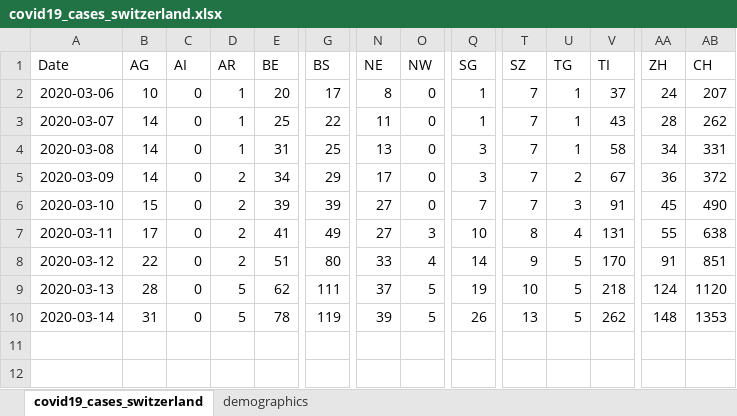
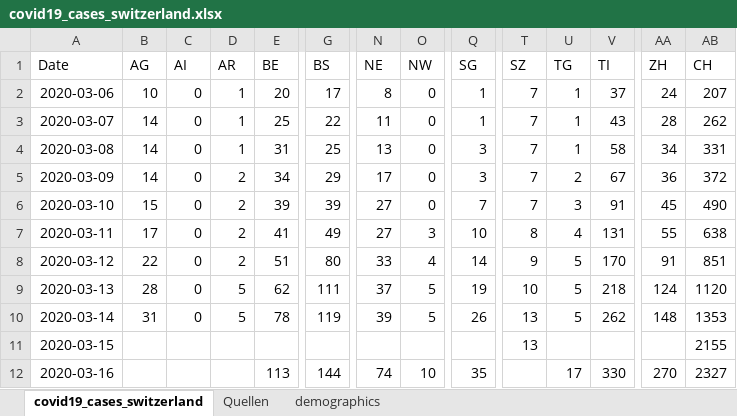
Before and after one commit to stat1x/covid19-cases-switzerland, an Excel workbook: covid19_cases_switzerland.xlsx, sheet covid19_cases_switzerland, drawn as a sheet; only a part is shown, gaps mark what is left out; values as stored, in another font and other column widths than the file's, no borders; rows hold the shown columns only; the diff names each change by its address in the sheet, - before the commit and + after, or states it on an @@ line.

Commit message:
Added partial data for 15. and 16. March

```diff
--- a/covid19_cases_switzerland.xlsx (sheet covid19_cases_switzerland)
+++ b/covid19_cases_switzerland.xlsx (sheet covid19_cases_switzerland)
+sheet tab: Quellen
+row 11: 2020-03-15 |  |  |  |  |  |  |  |  | 13 |  |  |  | 2155
+row 12: 2020-03-16 |  |  |  | 113 | 144 | 74 | 10 | 35 |  | 17 | 330 | 270 | 2327
```
Also changed, not shown: 3 other files.
